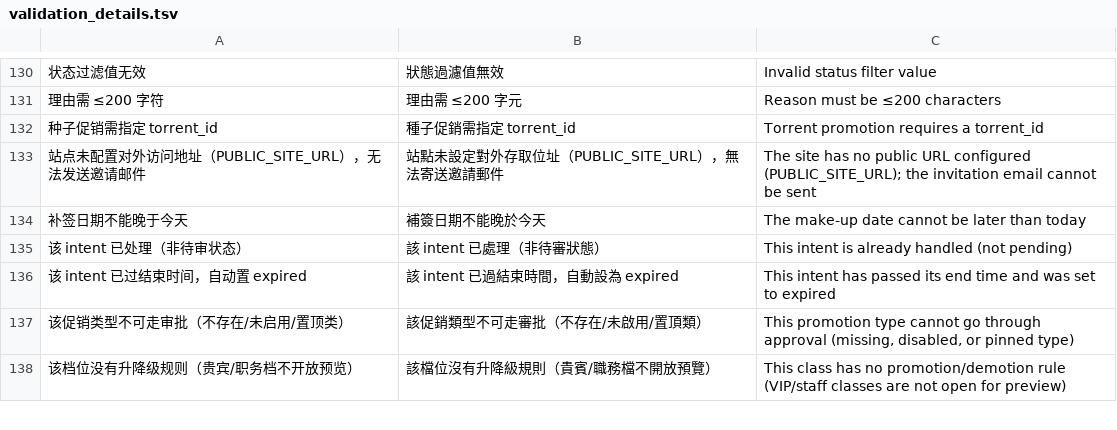
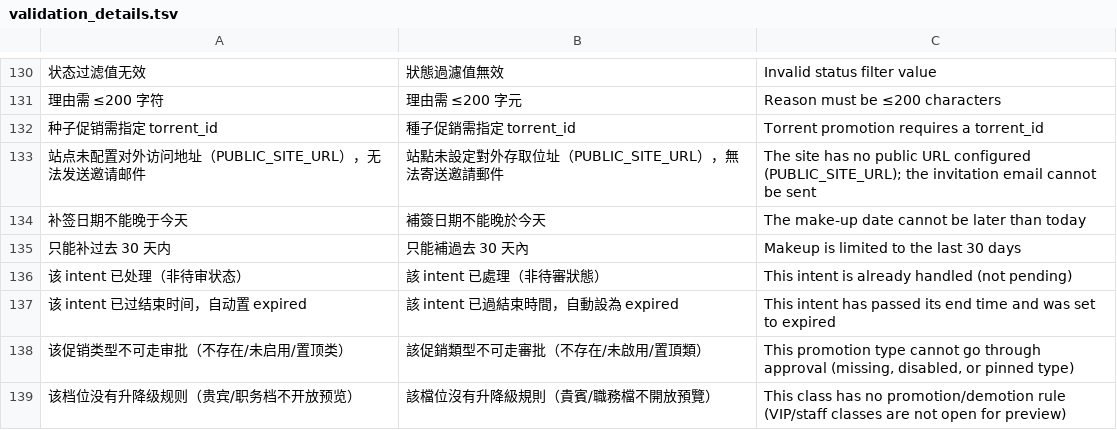
Before and after one commit to gntv456/FluxTorrent, a TSV file: apps/api/i18n/validation_details.tsv, drawn as a sheet; only a part is shown, gaps mark what is left out; the diff names each change by its address in the sheet, - before the commit and + after, or states it on an @@ line.

```diff
--- a/apps/api/i18n/validation_details.tsv
+++ b/apps/api/i18n/validation_details.tsv
+row 135: 只能补过去 30 天内 | 只能補過去 30 天內 | Makeup is limited to the last 30 days
```
Also changed, not shown: 3 other files.
